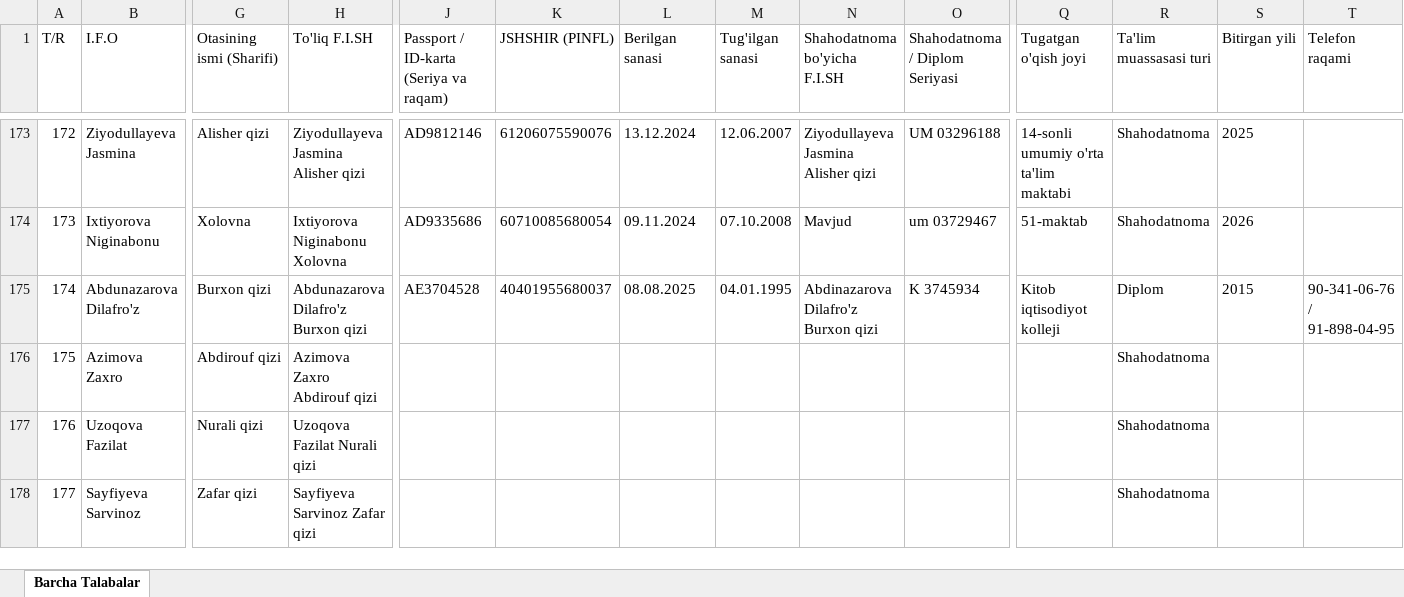
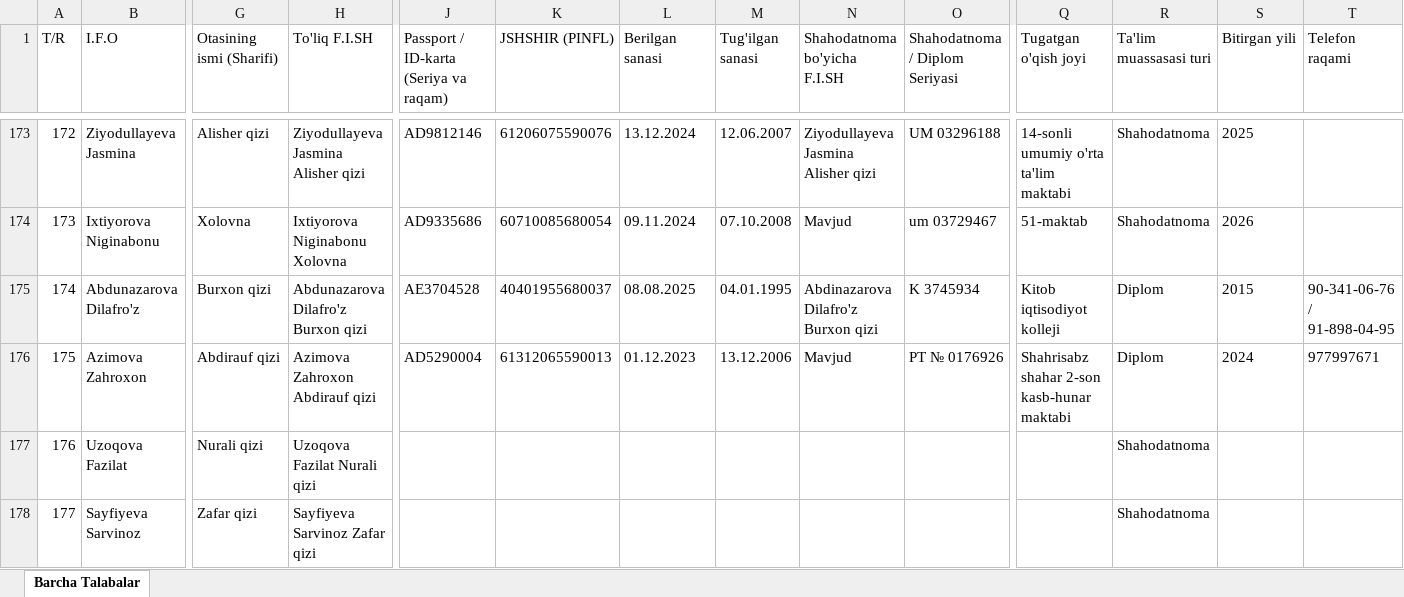
Before and after one commit to ozodbeknapasov007-dotcom/talabalar-jadvali, an Excel workbook: Talabalar_Toliq_Royxati.xlsx, sheet Barcha Talabalar, drawn as a sheet; only a part is shown, gaps mark what is left out; values as stored, in another font and other column widths than the file's, no borders; the diff names each change by its address in the sheet, - before the commit and + after, or states it on an @@ line.

```diff
--- a/Talabalar_Toliq_Royxati.xlsx (sheet Barcha Talabalar)
+++ b/Talabalar_Toliq_Royxati.xlsx (sheet Barcha Talabalar)
-B176 (I.F.O): Azimova Zaxro
+B176 (I.F.O): Azimova Zahroxon
-G176 (Otasining ismi (Sharifi)): Abdirouf qizi
+G176 (Otasining ismi (Sharifi)): Abdirauf qizi
-H176 (To'liq F.I.SH): Azimova Zaxro Abdirouf qizi
+H176 (To'liq F.I.SH): Azimova Zahroxon Abdirauf qizi
-J176: (empty)
+J176: AD5290004
-K176 (JSHSHIR (PINFL)): (empty)
+K176 (JSHSHIR (PINFL)): 61312065590013
-L176 (Berilgan sanasi): (empty)
+L176 (Berilgan sanasi): 01.12.2023
-M176 (Tug'ilgan sanasi): (empty)
+M176 (Tug'ilgan sanasi): 13.12.2006
-N176 (Shahodatnoma bo'yicha F.I.SH): (empty)
+N176 (Shahodatnoma bo'yicha F.I.SH): Mavjud
-O176 (Shahodatnoma / Diplom Seriyasi): (empty)
+O176 (Shahodatnoma / Diplom Seriyasi): PT № 0176926
-Q176 (Tugatgan o'qish joyi): (empty)
+Q176 (Tugatgan o'qish joyi): Shahrisabz shahar 2-son kasb-hunar maktabi
-R176 (Ta'lim muassasasi turi): Shahodatnoma
+R176 (Ta'lim muassasasi turi): Diplom
-S176 (Bitirgan yili): (empty)
+S176 (Bitirgan yili): 2024
-T176 (Telefon raqami): (empty)
+T176 (Telefon raqami): 977997671
```
Also changed, not shown: Talabalar_Yangilangan_Royxat.xlsx, qayta_tekshiruv/Talabalar_Yangilangan_Royxat.xlsx, 8 other files.
